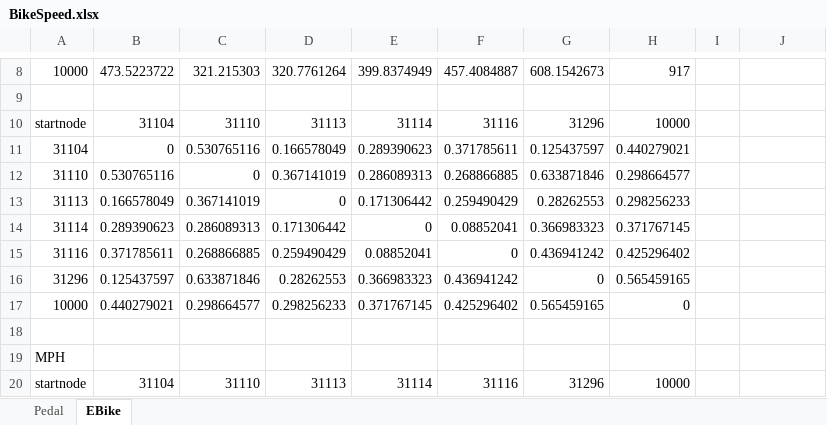
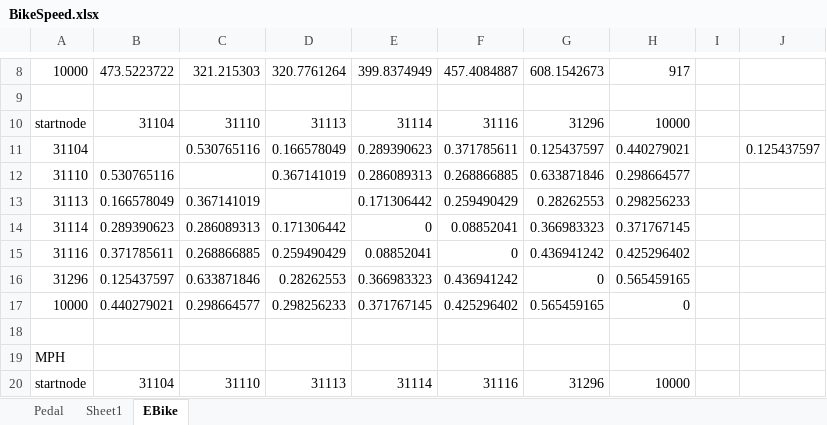
Before and after one commit to gklabs/capitalbikeshare, an Excel workbook: BikeSpeed.xlsx, sheet EBike, drawn as a sheet; only a part is shown, gaps mark what is left out; values as stored, in another font and other column widths than the file's, no borders; the diff names each change by its address in the sheet, - before the commit and + after, or states it on an @@ line.

```diff
--- a/BikeSpeed.xlsx (sheet EBike)
+++ b/BikeSpeed.xlsx (sheet EBike)
+sheet tab: Sheet1
-B11: 0
+B11: (empty)
-J11: (empty)
+J11: 0.125437597
-C12: 0
+C12: (empty)
-D13: 0
+D13: (empty)
```
Also changed, not shown: sheet Pedal, charts or pictures.
